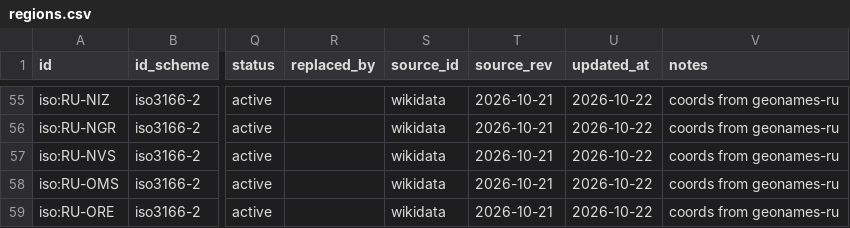
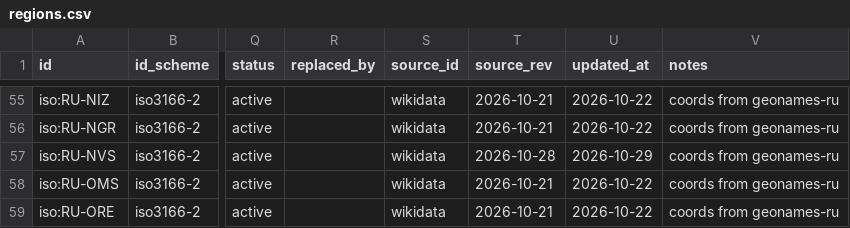
Before and after one commit to unhexx/toponym, a CSV file: data/curated/regions.csv, drawn as a sheet; only a part is shown, gaps mark what is left out; the diff names each change by its address in the sheet, - before the commit and + after, or states it on an @@ line.

```diff
--- a/data/curated/regions.csv
+++ b/data/curated/regions.csv
-T57 (source_rev): 2026-10-21
+T57 (source_rev): 2026-10-28
-U57 (updated_at): 2026-10-22
+U57 (updated_at): 2026-10-29
```
Also changed, not shown: data/curated/cities-major.csv, 3 other files.
